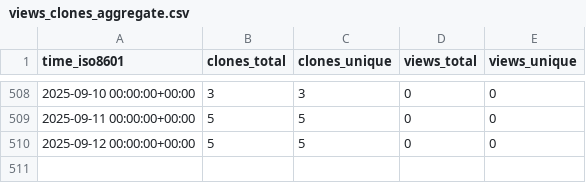
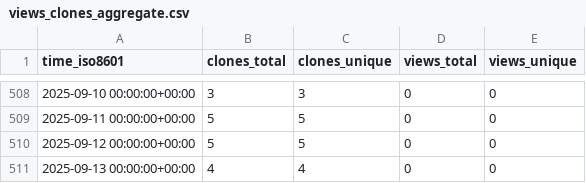
Before and after one commit to marcelcastrobr/my_ml_notes, a CSV file: marcelcastrobr/my_ml_notes/ghrs-data/views_clones_aggregate.csv, drawn as a sheet; only a part is shown, gaps mark what is left out.

```diff
--- a/marcelcastrobr/my_ml_notes/ghrs-data/views_clones_aggregate.csv
+++ b/marcelcastrobr/my_ml_notes/ghrs-data/views_clones_aggregate.csv
@@ -510 +510,2 @@ time_iso8601,clones_total,clones_unique,views_total,views_unique
 2025-09-12 00:00:00+00:00,5,5,0,0
+2025-09-13 00:00:00+00:00,4,4,0,0
```
Also changed, not shown: 1 other file.
